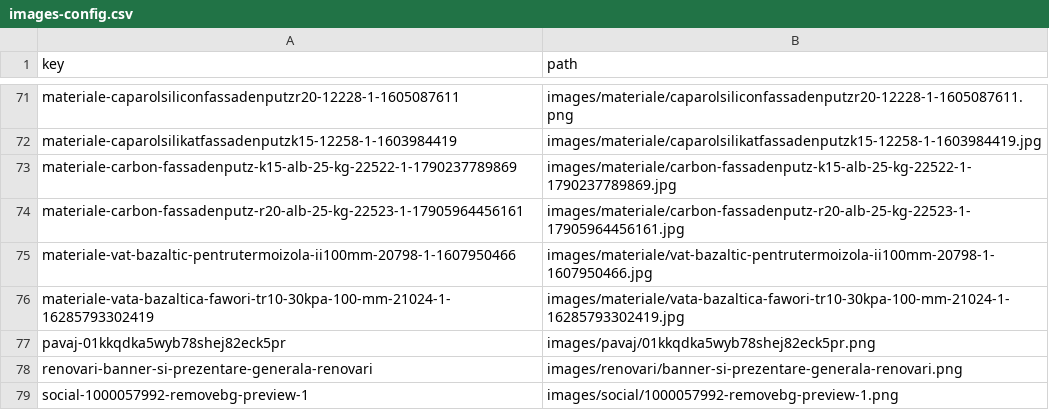
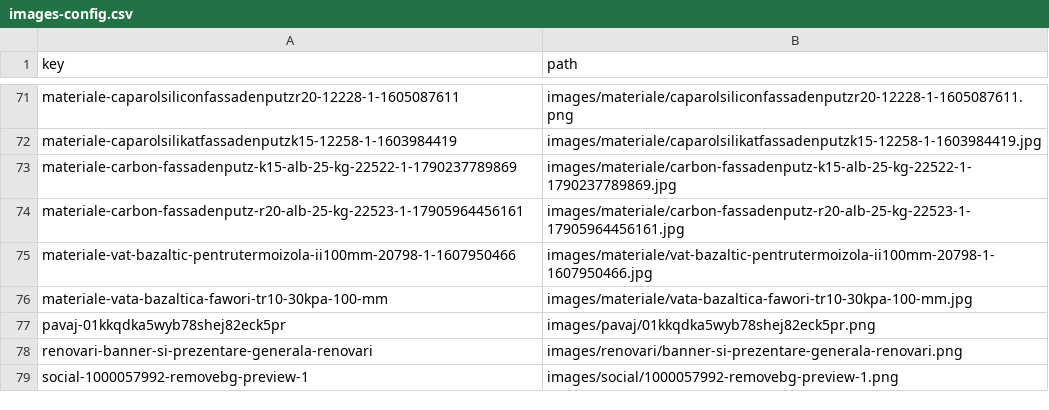
Before and after one commit to totulshopmd-dotcom/valmex-site, a CSV file: images-config.csv, drawn as a sheet; only a part is shown, gaps mark what is left out; removed rows and columns are numbered as before the commit, all else as after; the diff names each change by its address in the sheet, - before the commit and + after, or states it on an @@ line.

Commit message:
Update images-config.csv
Signed-off-by: totulshopmd-dotcom <totulshop.md@gmail.com>

```diff
--- a/images-config.csv
+++ b/images-config.csv
-row 76: materiale-vata-bazaltica-fawori-tr10-30kpa-100-mm-21024-1-16285793302419 | images/materiale/vata-bazaltica-fawori-tr10-30kpa-100-mm-21024-1-16285793302419.jpg
+row 76: materiale-vata-bazaltica-fawori-tr10-30kpa-100-mm | images/materiale/vata-bazaltica-fawori-tr10-30kpa-100-mm.jpg
```
